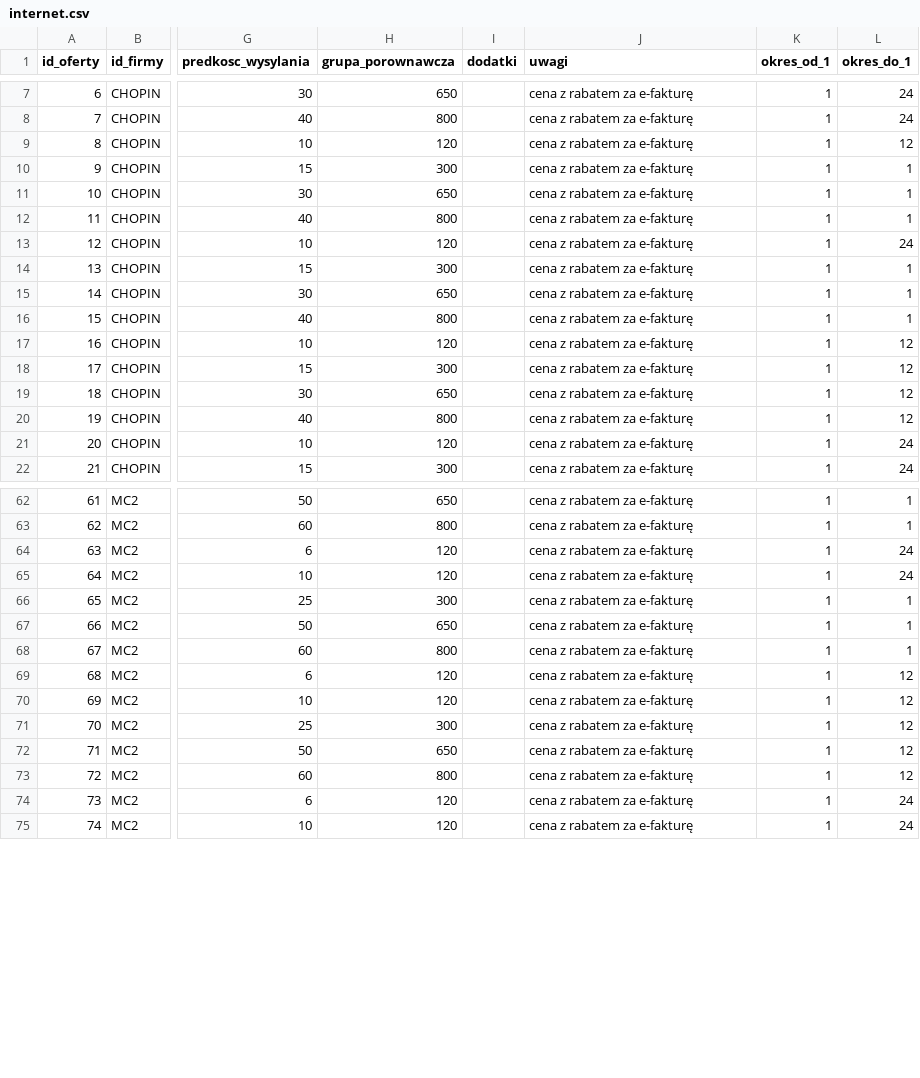
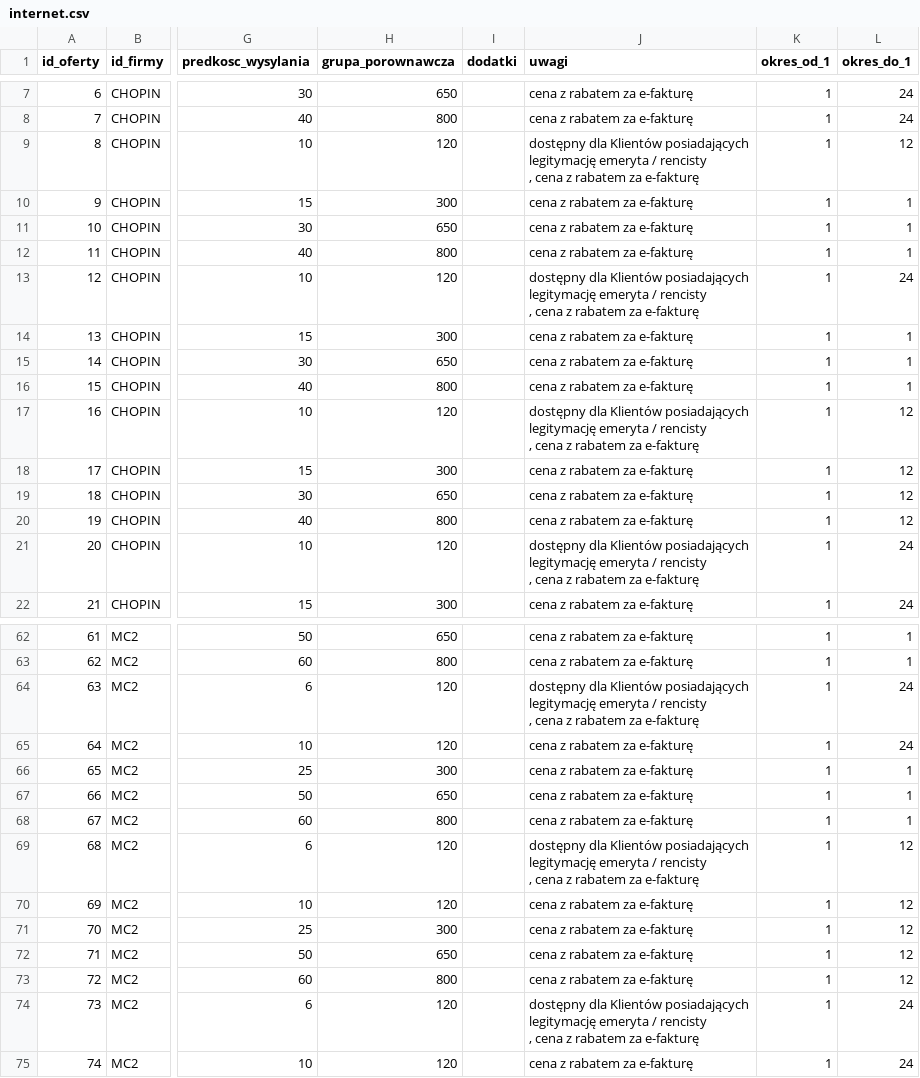
Before and after one commit to andrzej-felski/nowa-analiza, a CSV file: dane/internet.csv, drawn as a sheet; only a part is shown, gaps mark what is left out; ↵ is a line break in a cell; the diff covers the shown part only; the diff names each change by its address in the sheet, - before the commit and + after, or states it on an @@ line.

```diff
--- a/dane/internet.csv
+++ b/dane/internet.csv
-J9 (uwagi): cena z…
+J9 (uwagi): dostępny dla Klientów posiadających ↵ legitymację emeryta / rencisty ↵ , cena z…
-J13 (uwagi): cena z…
+J13 (uwagi): dostępny dla Klientów posiadających ↵ legitymację emeryta / rencisty ↵ , cena z…
-J17 (uwagi): cena z…
+J17 (uwagi): dostępny dla Klientów posiadających ↵ legitymację emeryta / rencisty ↵ , cena z…
-J21 (uwagi): cena z…
+J21 (uwagi): dostępny dla Klientów posiadających ↵ legitymację emeryta / rencisty ↵ , cena z…
-J64 (uwagi): cena z…
+J64 (uwagi): dostępny dla Klientów posiadających ↵ legitymację emeryta / rencisty ↵ , cena z…
-J69 (uwagi): cena z…
+J69 (uwagi): dostępny dla Klientów posiadających ↵ legitymację emeryta / rencisty ↵ , cena z…
-J74 (uwagi): cena z…
+J74 (uwagi): dostępny dla Klientów posiadających ↵ legitymację emeryta / rencisty ↵ , cena z…
```
Also changed, not shown: 22 edited cells elsewhere in this file.
